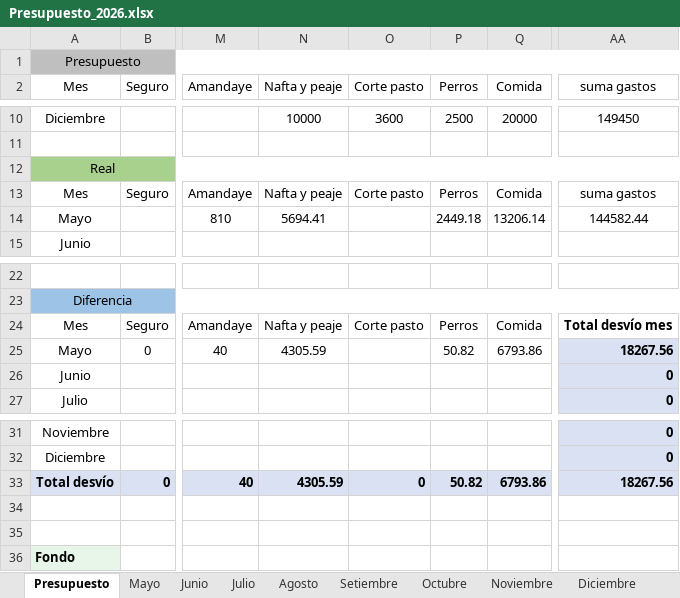
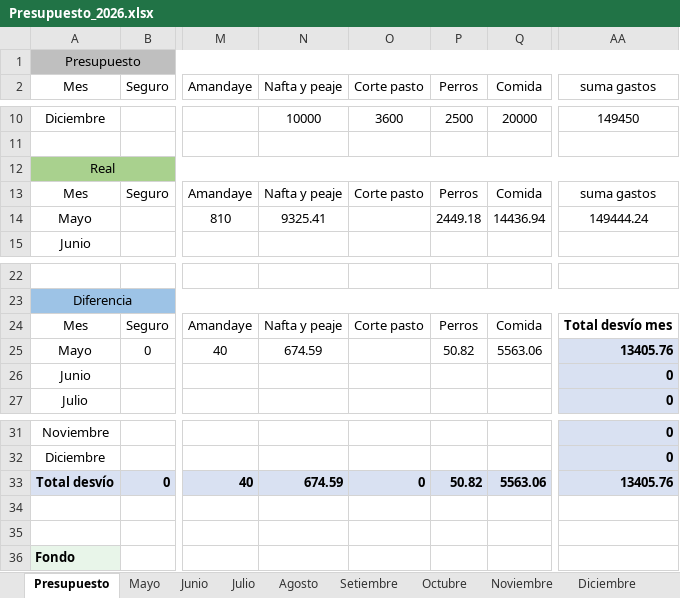
Before and after one commit to PersonalCasa/Presupuesto, an Excel workbook: Presupuesto_2026.xlsx, sheet Presupuesto, drawn as a sheet; only a part is shown, gaps mark what is left out; values as stored, in another font and other column widths than the file's, no borders; conditional formats not drawn; the diff names each change by its address in the sheet, - before the commit and + after, or states it on an @@ line.

Commit message:
Add files via upload

```diff
--- a/Presupuesto_2026.xlsx (sheet Presupuesto)
+++ b/Presupuesto_2026.xlsx (sheet Presupuesto)
-N14 (Nafta y peaje): 5694.41
+N14 (Nafta y peaje): 9325.41
-Q14 (Comida): 13206.14
+Q14 (Comida): 14436.94
-AA14 (suma gastos): 144582.44
+AA14 (suma gastos): 149444.24
-N25 (Nafta y peaje): 4305.59
+N25 (Nafta y peaje): 674.59
-Q25 (Comida): 6793.86
+Q25 (Comida): 5563.06
-AA25 (suma gastos): 18267.56
+AA25 (suma gastos): 13405.76
-N33 (Nafta y peaje): 4305.59
+N33 (Nafta y peaje): 674.59
-Q33 (Comida): 6793.86
+Q33 (Comida): 5563.06
-AA33 (suma gastos): 18267.56
+AA33 (suma gastos): 13405.76
```
Also changed, not shown: sheet Mayo.
